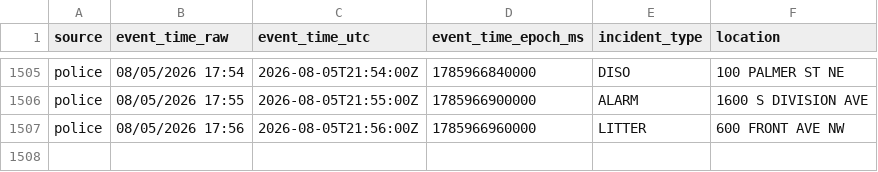
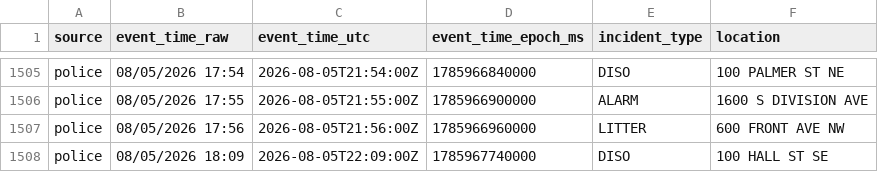
Before and after one commit to Cantica-Systems/west-michigan-dispatch, a CSV file: data/grcity/2026-08.csv, drawn as a sheet; only a part is shown, gaps mark what is left out; the diff names each change by its address in the sheet, - before the commit and + after, or states it on an @@ line.

```diff
--- a/data/grcity/2026-08.csv
+++ b/data/grcity/2026-08.csv
+row 1508: police | 08/05/2026 18:09 | 2026-08-05T22:09:00Z | 1785967740000 | DISO | 100 HALL ST SE
```
Also changed, not shown: data/kent/2026-08.csv, 3 other files.
